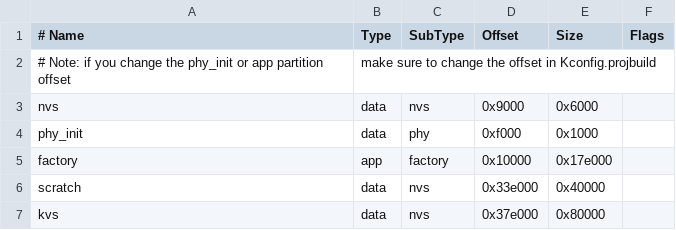
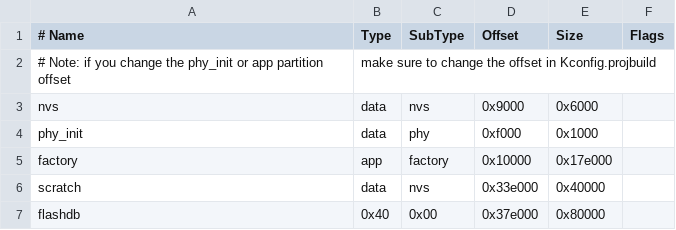
Before and after one commit to gloomyandy/WiFiSocketServerRTOS, a CSV file: partitions.esp32c3.csv, drawn as a sheet; removed rows and columns are numbered as before the commit, all else as after; the diff names each change by its address in the sheet, - before the commit and + after, or states it on an @@ line.

Commit message:
Replace NVS with FlashDB

```diff
--- a/partitions.esp32c3.csv
+++ b/partitions.esp32c3.csv
-row 7: kvs | data | nvs | 0x37e000 | 0x80000
+row 7: flashdb | 0x40 | 0x00 | 0x37e000 | 0x80000
```
Also changed, not shown: partitions.esp8266.csv, 9 other files.
